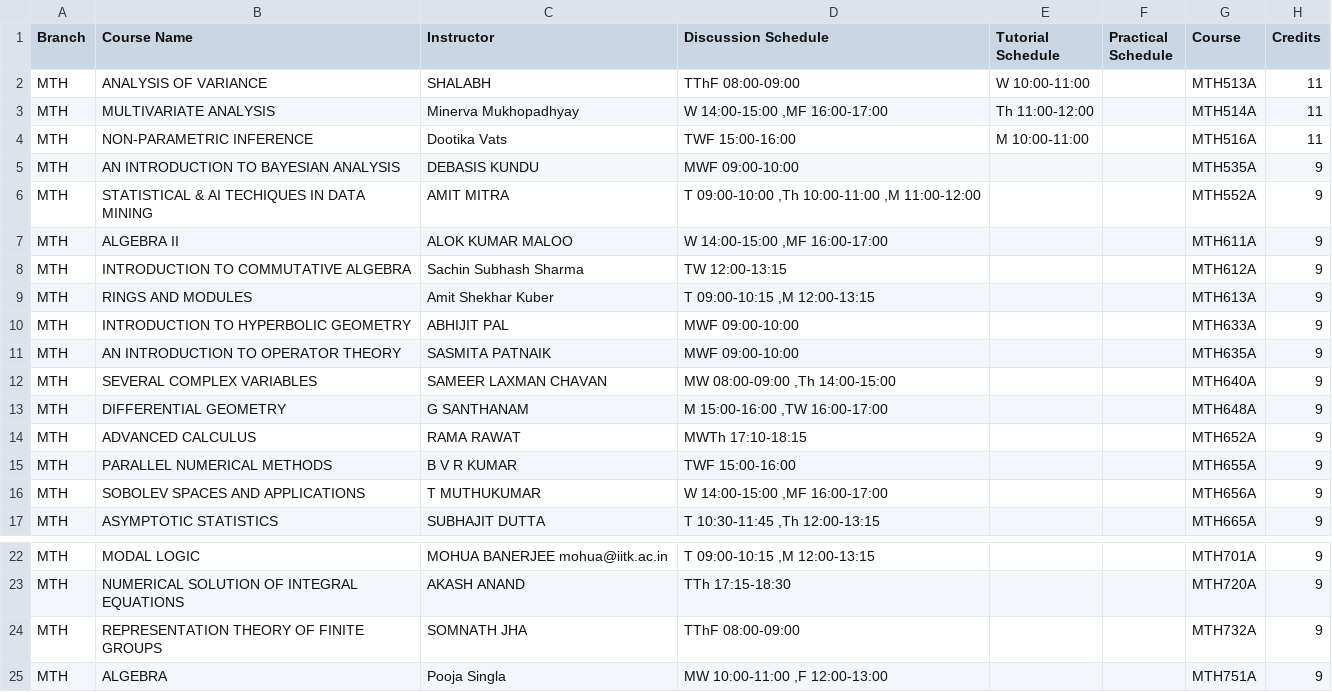
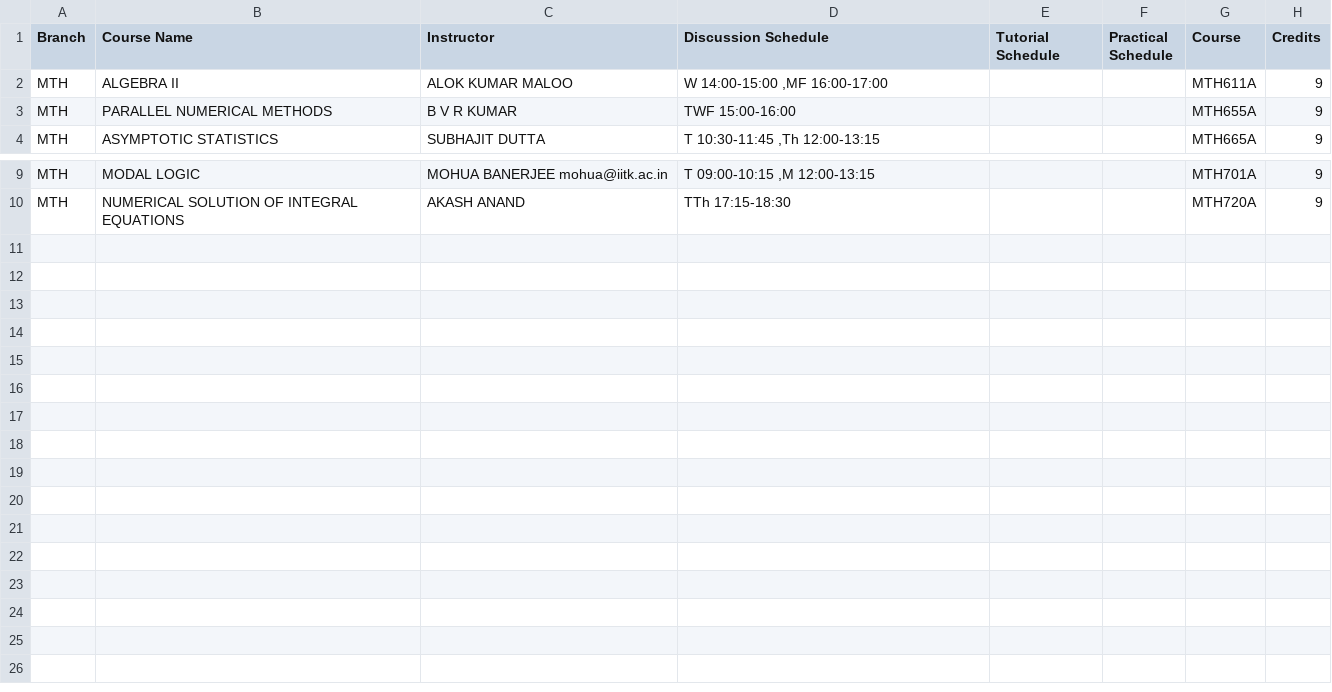
Before and after one commit to harimadhavan2000/streamapp, a CSV file: zhavli.csv, drawn as a sheet; only a part is shown, gaps mark what is left out; the diff names each change by its address in the sheet, - before the commit and + after, or states it on an @@ line.

Commit message:
Update zhavli.csv

```diff
--- a/zhavli.csv
+++ b/zhavli.csv
-row 2: MTH | ANALYSIS OF VARIANCE | SHALABH | TThF 08:00-09:00 | W 10:00-11:00 |  | MTH513A | 11
-row 3: MTH | MULTIVARIATE ANALYSIS | Minerva Mukhopadhyay | W 14:00-15:00 ,MF 16:00-17:00 | Th 11:00-12:00 |  | MTH514A | 11
-row 4: MTH | NON-PARAMETRIC INFERENCE | Dootika Vats | TWF 15:00-16:00 | M 10:00-11:00 |  | MTH516A | 11
-row 5: MTH | AN INTRODUCTION TO BAYESIAN ANALYSIS | DEBASIS KUNDU | MWF 09:00-10:00 |  |  | MTH535A | 9
-row 6: MTH | STATISTICAL & AI TECHIQUES IN DATA MINING | AMIT MITRA | T 09:00-10:00 ,Th 10:00-11:00 ,M 11:00-12:00 |  |  | MTH552A | 9
-row 8: MTH | INTRODUCTION TO COMMUTATIVE ALGEBRA | Sachin Subhash Sharma | TW 12:00-13:15 |  |  | MTH612A | 9
-row 9: MTH | RINGS AND MODULES | Amit Shekhar Kuber | T 09:00-10:15 ,M 12:00-13:15 |  |  | MTH613A | 9
-row 10: MTH | INTRODUCTION TO HYPERBOLIC GEOMETRY | ABHIJIT PAL | MWF 09:00-10:00 |  |  | MTH633A | 9
-row 11: MTH | AN INTRODUCTION TO OPERATOR THEORY | SASMITA PATNAIK | MWF 09:00-10:00 |  |  | MTH635A | 9
-row 12: MTH | SEVERAL COMPLEX VARIABLES | SAMEER LAXMAN CHAVAN | MW 08:00-09:00 ,Th 14:00-15:00 |  |  | MTH640A | 9
-row 13: MTH | DIFFERENTIAL GEOMETRY | G SANTHANAM | M 15:00-16:00 ,TW 16:00-17:00 |  |  | MTH648A | 9
-row 14: MTH | ADVANCED CALCULUS | RAMA RAWAT | MWTh 17:10-18:15 |  |  | MTH652A | 9
-row 16: MTH | SOBOLEV SPACES AND APPLICATIONS | T MUTHUKUMAR | W 14:00-15:00 ,MF 16:00-17:00 |  |  | MTH656A | 9
-row 24: MTH | REPRESENTATION THEORY OF FINITE GROUPS | SOMNATH JHA | TThF 08:00-09:00 |  |  | MTH732A | 9
-row 25: MTH | ALGEBRA | Pooja Singla | MW 10:00-11:00 ,F 12:00-13:00 |  |  | MTH751A | 9
```
